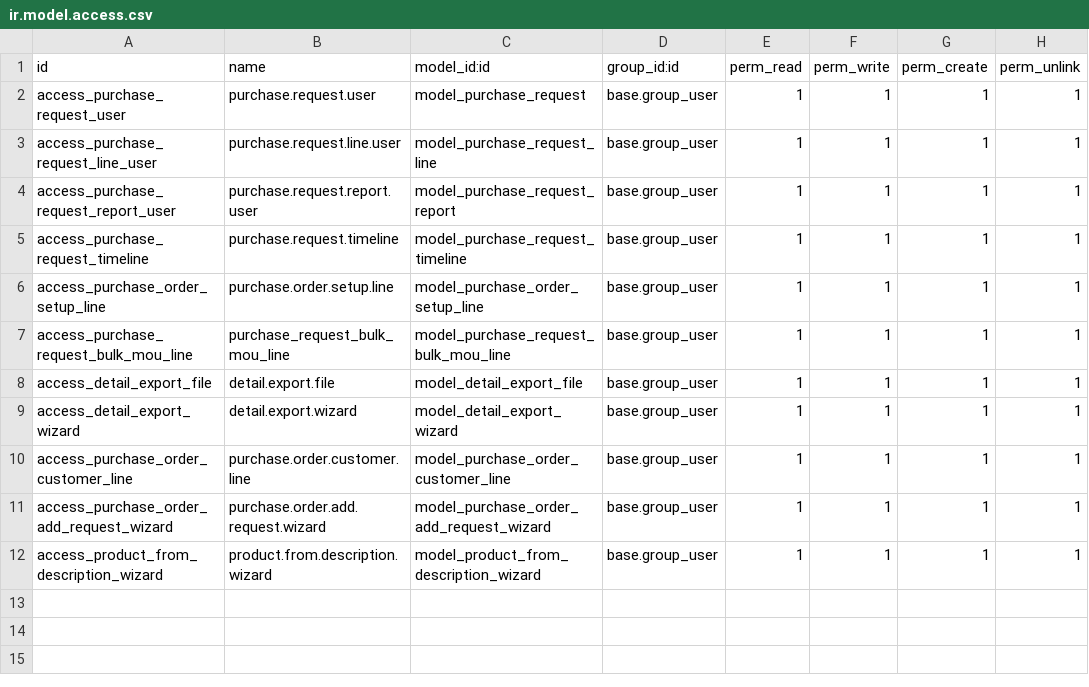
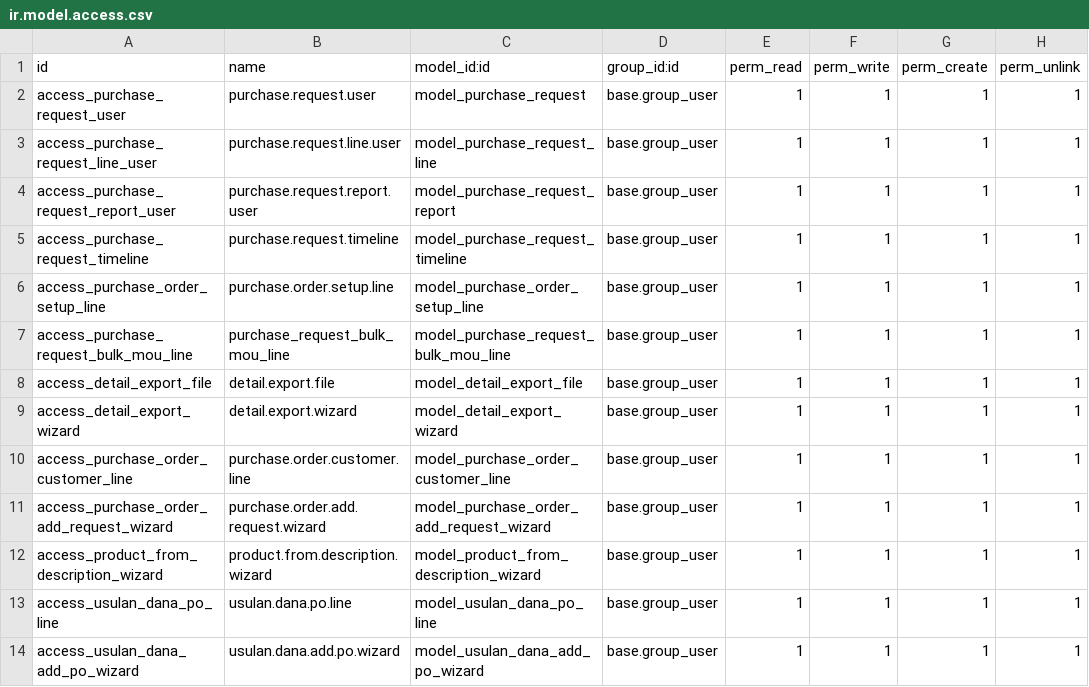
Before and after one commit to odoodev-Mazta/odoo-MIK, a CSV file: custom_addons/custom_purchase_request/security/ir.model.access.csv, drawn as a sheet.

```diff
--- a/custom_addons/custom_purchase_request/security/ir.model.access.csv
+++ b/custom_addons/custom_purchase_request/security/ir.model.access.csv
@@ -12 +12,3 @@ access_purchase_order_add_request_wizard,purchase.order.add.request.wizard,model
 access_product_from_description_wizard,product.from.description.wizard,model_product_from_description_wizard,base.group_user,1,1,1,1
+access_usulan_dana_po_line,usulan.dana.po.line,model_usulan_dana_po_line,base.group_user,1,1,1,1
+access_usulan_dana_add_po_wizard,usulan.dana.add.po.wizard,model_usulan_dana_add_po_wizard,base.group_user,1,1,1,1
```
Also changed, not shown: 15 other files.
